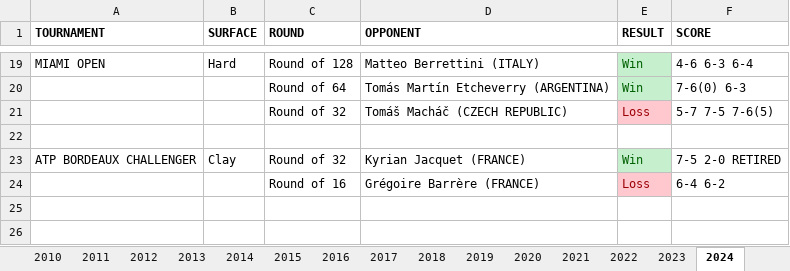
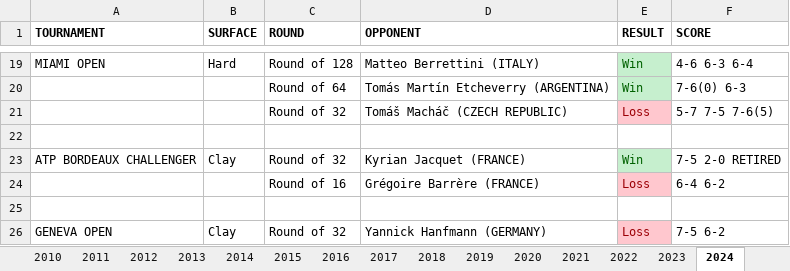
Before and after one commit to soumyavajjhala/soumyavajjhala.github.io, an Excel workbook: Tennis/ATP Tour/Andy Murray.xlsx, sheet 2024, drawn as a sheet; only a part is shown, gaps mark what is left out; values as stored, in another font and other column widths than the file's, no borders; the diff names each change by its address in the sheet, - before the commit and + after, or states it on an @@ line.

Commit message:
Update tennis

```diff
--- a/Tennis/ATP Tour/Andy Murray.xlsx (sheet 2024)
+++ b/Tennis/ATP Tour/Andy Murray.xlsx (sheet 2024)
+row 25: (empty)
+row 26: GENEVA OPEN | Clay | Round of 32 | Yannick Hanfmann (GERMANY) | Loss | 7-5 6-2
```
Also changed, not shown: sheet YTD Stats, Tennis/ATP Tour/ATP YTD Winning Percentile Range Leaderboad.xlsx, Tennis/WTA Tour/Sloane Stephens.xlsx, 1 other file.
